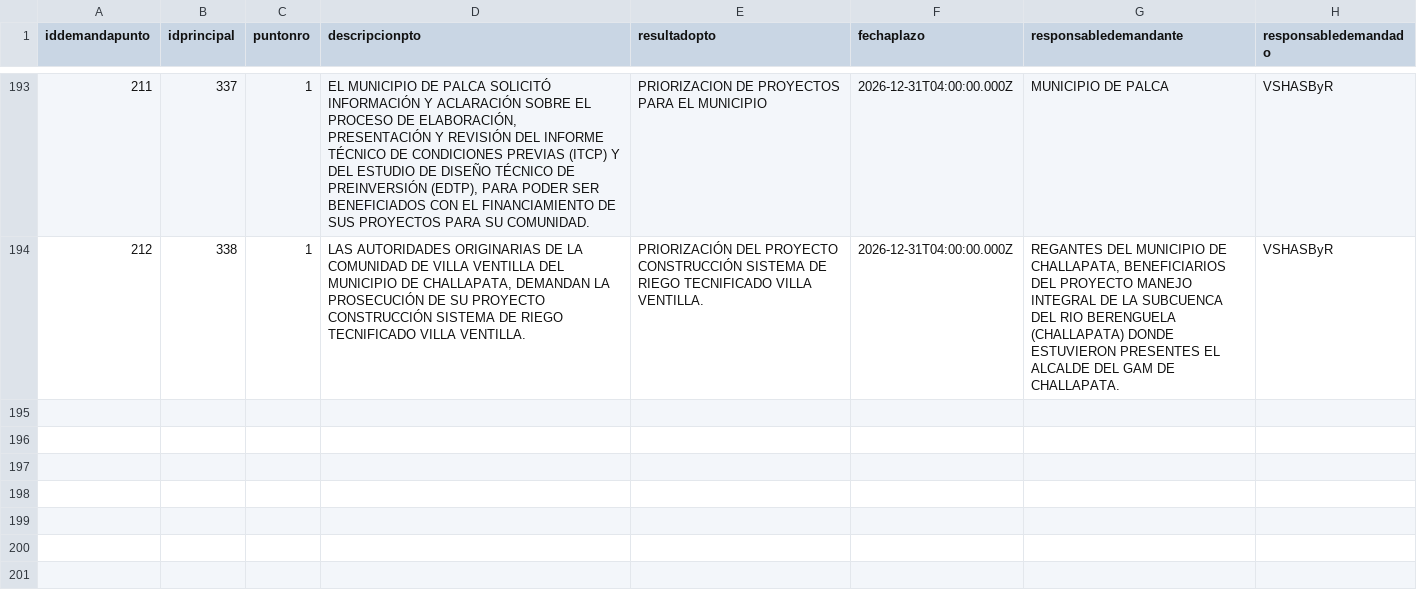
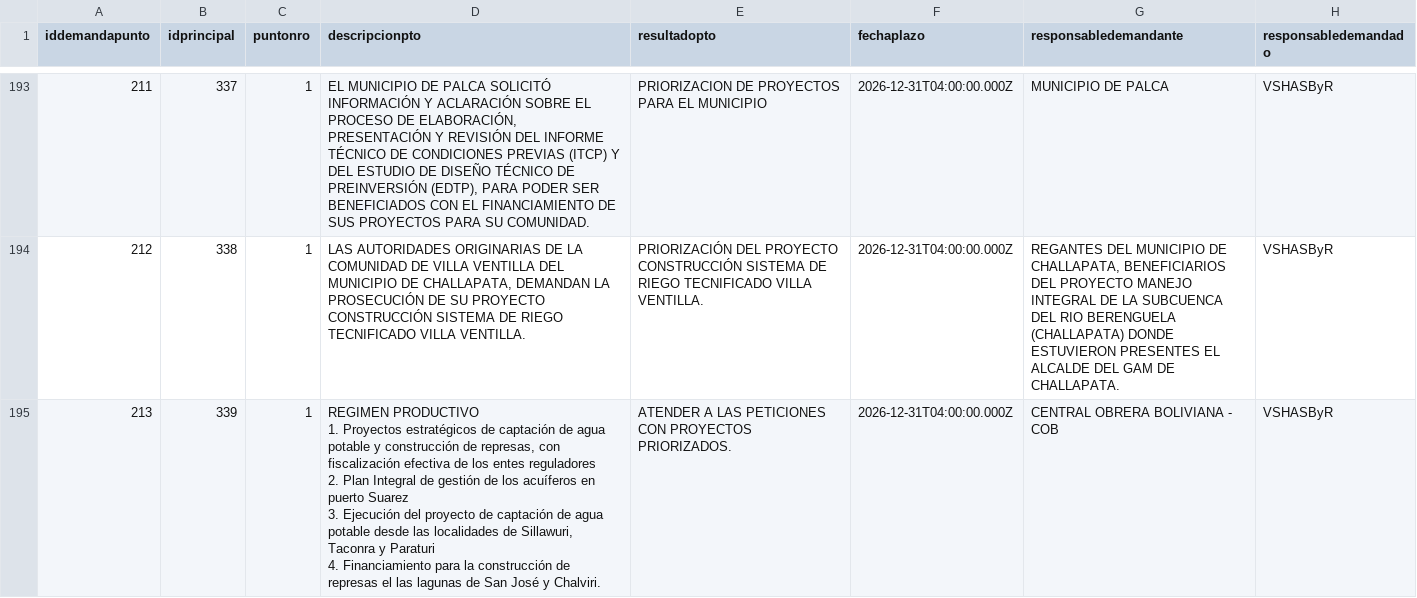
Before and after one commit to mauforonda/data-triage, a CSV file: produccion/simat/data/demandapunto.csv, drawn as a sheet; only a part is shown, gaps mark what is left out; ↵ is a line break in a cell; the diff names each change by its address in the sheet, - before the commit and + after, or states it on an @@ line.

```diff
--- a/produccion/simat/data/demandapunto.csv
+++ b/produccion/simat/data/demandapunto.csv
+row 195: 213 | 339 | 1 | REGIMEN PRODUCTIVO ↵ 1. Proyectos estratégicos de captación de agua potable y construcción de represas, con fiscalización efectiva de los entes reguladores ↵ 2. Plan Integral de gestión de los acuíferos en puerto Suarez ↵ 3. Ejecución del proyecto de captación de agua potable desde las localidades de Sillawuri, Taconra y Paraturi ↵ 4. Financiamiento para la construcción de represas el las lagunas de San José y Chalviri. | ATENDER A LAS PETICIONES CON PROYECTOS PRIORIZADOS. | 2026-12-31T04:00:00.000Z | CENTRAL OBRERA BOLIVIANA - COB | VSHASByR
```
Also changed, not shown: produccion/simat/data/casos.csv, produccion/simat/data/demandaseguimiento.csv, 1 other file.
